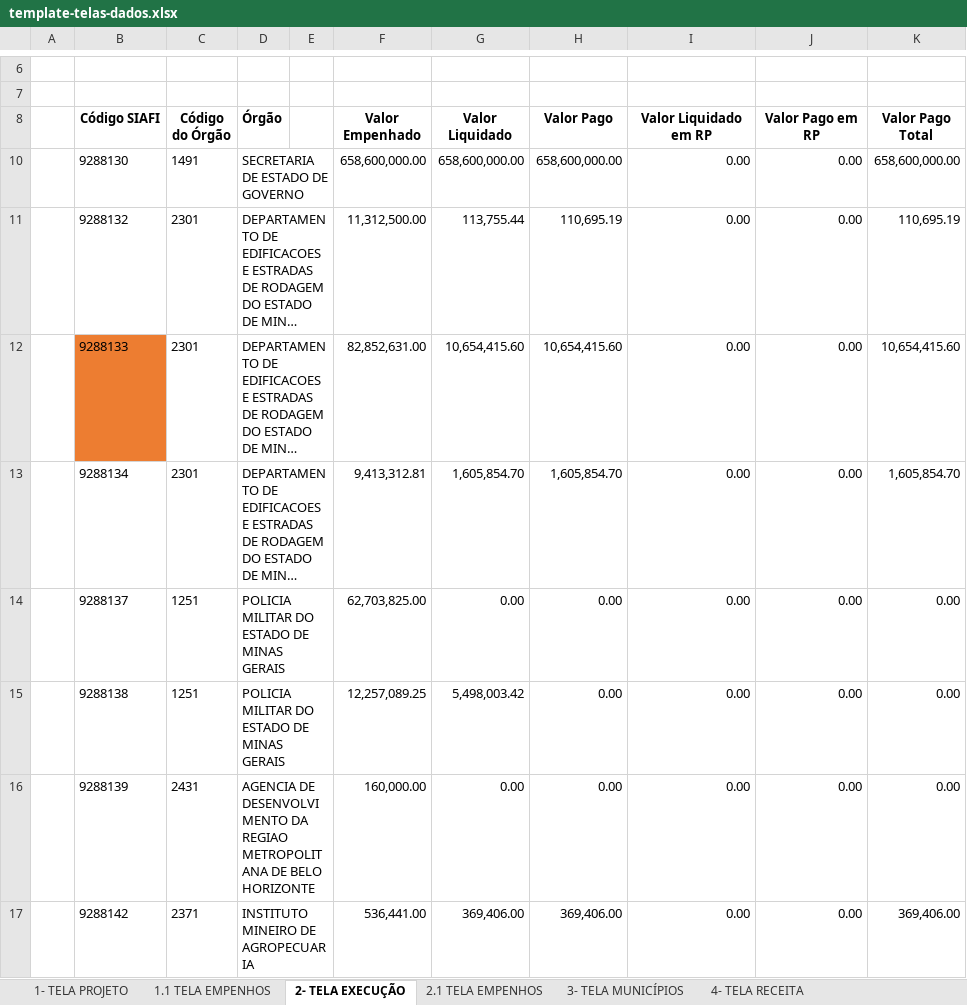
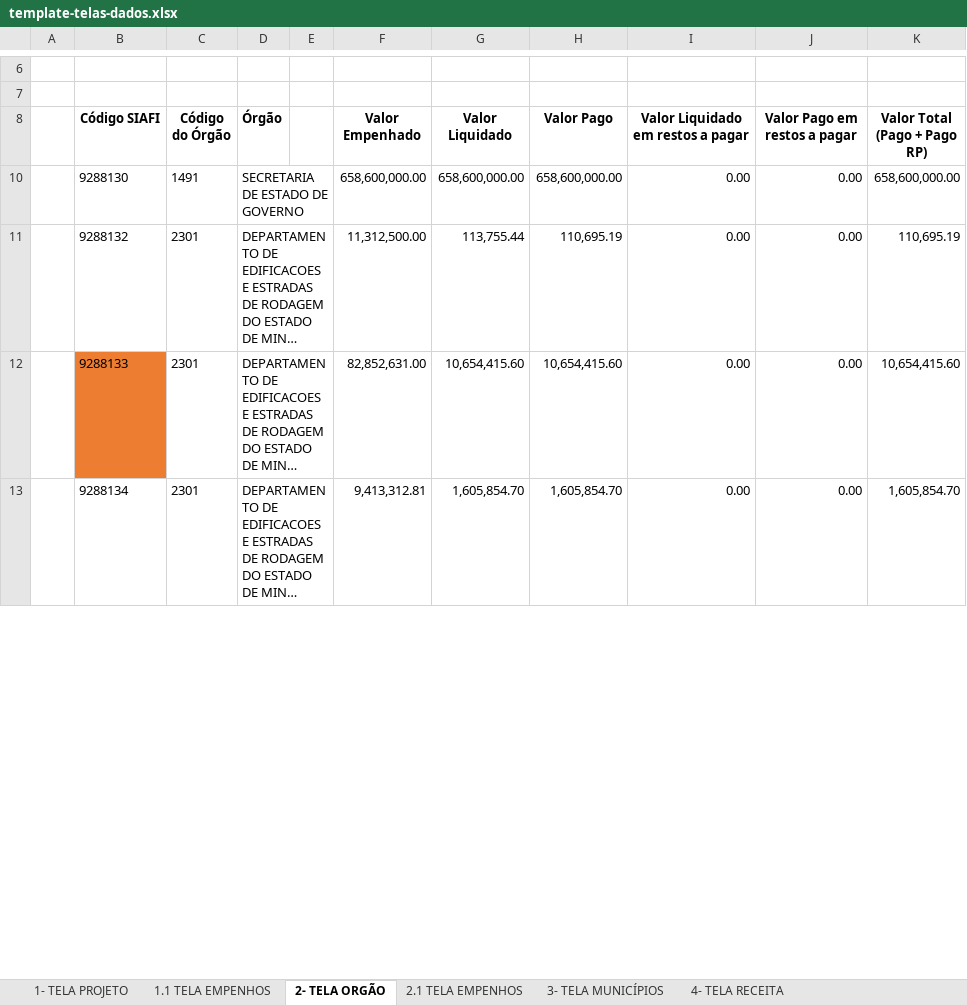
Before and after one commit to transparencia-mg/especificacoes-portal-transparencia, an Excel workbook: espec018_recursos-acordo-judicial-vale/static/template-telas-dados.xlsx, sheet 2- TELA ORGÃO, drawn as a sheet; only a part is shown, gaps mark what is left out; long unchanged cells end in …; values as stored, in another font and other column widths than the file's, no borders; charts and pictures not drawn; ↵ is a line break in a cell; the diff covers the shown part only; the diff names each change by its address in the sheet, - before the commit and + after, or states it on an @@ line.

Commit message:
Acrescenta dados a especificação

```diff
--- a/espec018_recursos-acordo-judicial-vale/static/template-telas-dados.xlsx (sheet 2- TELA ORGÃO)
+++ b/espec018_recursos-acordo-judicial-vale/static/template-telas-dados.xlsx (sheet 2- TELA ORGÃO)
-sheet tab: 2- TELA EXECUÇÃO
+sheet tab: 2- TELA ORGÃO
-I8: Valor Liquidado em RP
+I8: Valor Liquidado em restos a pagar
-J8: Valor Pago em RP
+J8: Valor Pago em restos a pagar
-K8: Valor Pago Total
+K8: Valor Total ↵ (Pago + Pago RP)
@@ row 14 hidden:  | 9288137 | 1251 | POLICIA MILITAR DO ESTADO DE MINAS GERAIS |  | 62,703,825.00 | 0.00 | 0.00 | 0.00 | 0.00 | 0.00 @@
@@ row 15 hidden:  | 9288138 | 1251 | POLICIA MILITAR DO ESTADO DE MINAS GERAIS |  | 12,257,089.25 | 5,498,003.42 | 0.00 | 0.00 | 0.00 | 0.00 @@
@@ row 16 hidden:  | 9288139 | 2431 | AGENCIA DE DESENVOLVIMENTO DA REGIAO METROPOLITANA DE BELO HORIZONTE |  | 160,000.00 | 0.00 | 0.00 | 0.00 | 0.00 | 0.00 @@
@@ row 17 hidden:  | 9288142 | 2371 | INSTITUTO MINEIRO DE AGROPECUARIA |  | 536,441.00 | 369,406.00 | 369,406.00 | 0.00 | 0.00 | 369,406.00 @@
```
Also changed, not shown: 4 hidden or unhidden rows elsewhere in this sheet, sheet 2.3 FORMULÁRIO EMPENHO, sheet 2.1 TELA EMPENHOS, charts or pictures, espec018_recursos-acordo-judicial-vale/static/template.xlsx, 4 other files.
